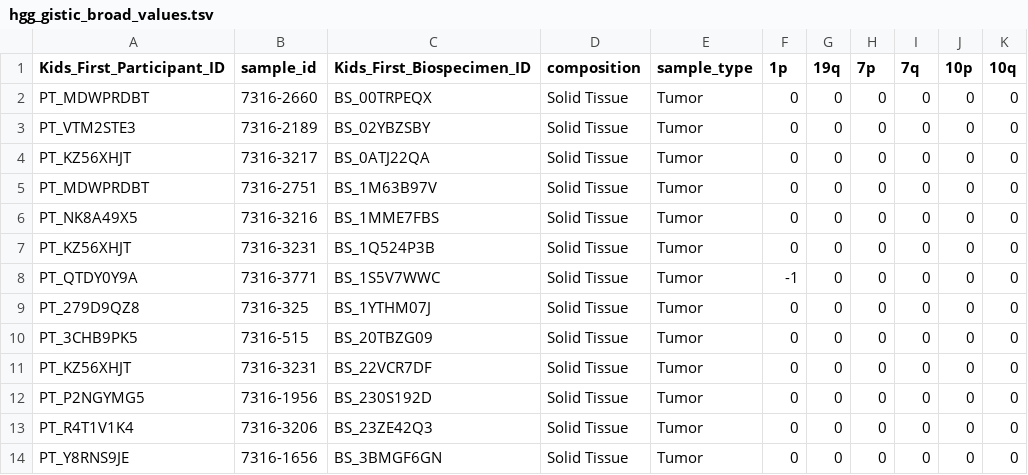
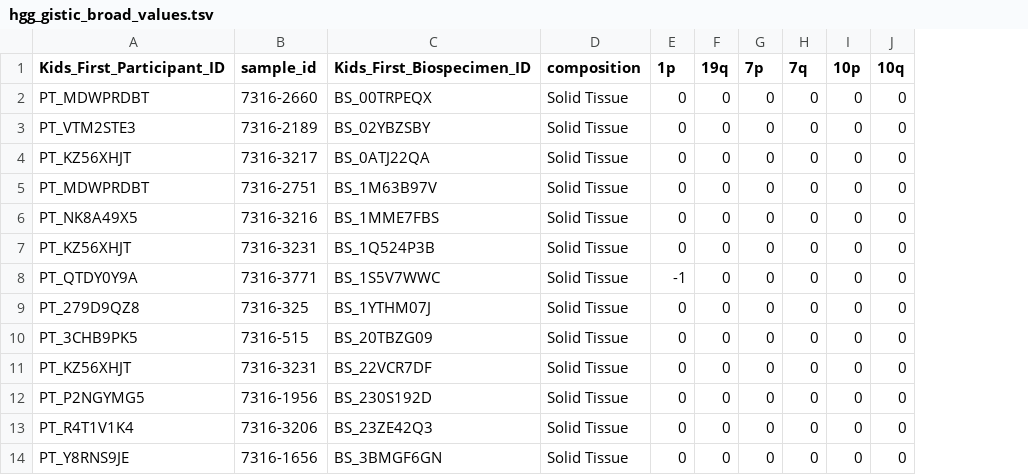
Before and after one commit to jaclyn-taroni/OpenPBTA-analysis, a TSV file: analyses/molecular-subtyping-HGG/hgg-subset/hgg_gistic_broad_values.tsv, drawn as a sheet; only a part is shown; the diff names each change by its address in the sheet, - before the commit and + after, or states it on an @@ line.

Commit message:
Since we're filtering to tumors, don't need sample_type

```diff
--- a/analyses/molecular-subtyping-HGG/hgg-subset/hgg_gistic_broad_values.tsv
+++ b/analyses/molecular-subtyping-HGG/hgg-subset/hgg_gistic_broad_values.tsv
-column E (sample_type), rows 2-14: all Tumor
```
Also changed, not shown: 4 other files.
